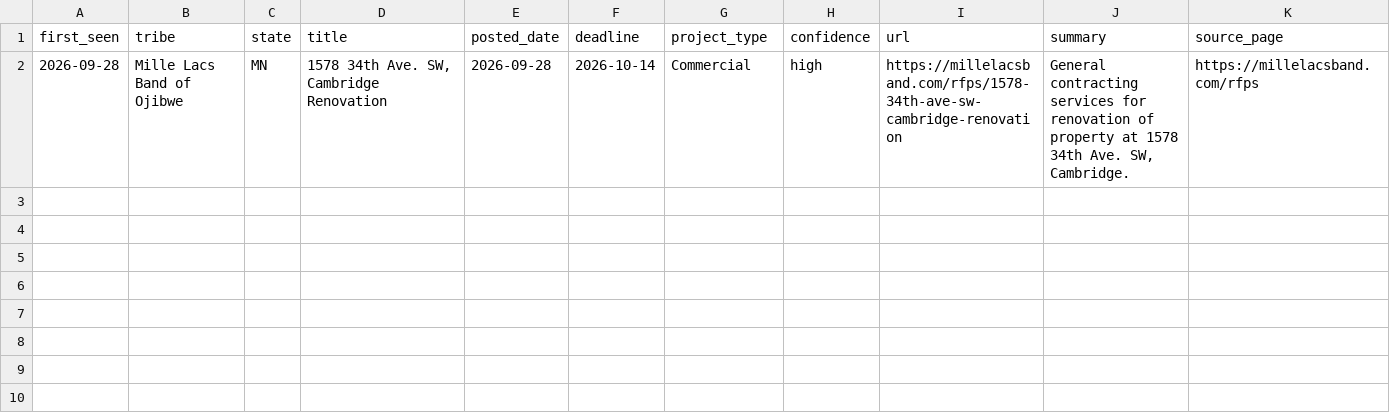
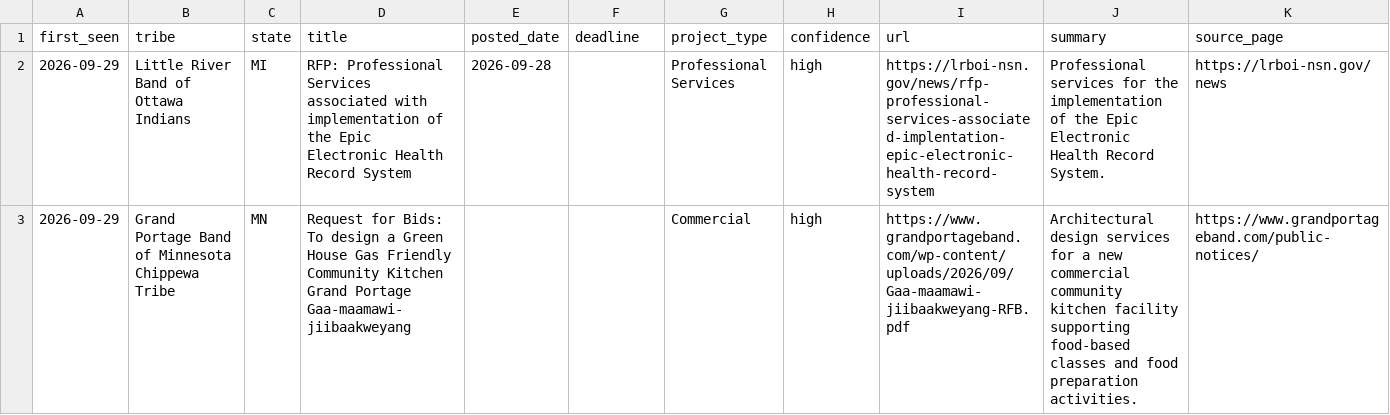
Before and after one commit to revelinvestments/tribal-rfp-scraper, a CSV file: data/new_rfps.csv, drawn as a sheet.

```diff
--- a/data/new_rfps.csv
+++ b/data/new_rfps.csv
@@ -1,2 +1,3 @@
 first_seen,tribe,state,title,posted_date,deadline,project_type,confidence,url,summary,source_page
-2026-09-28,Mille Lacs Band of Ojibwe,MN,"1578 34th Ave. SW, Cambridge Renovation",2026-09-28,2026-10-14,Commercial,high,https://millelacsband.com/rfps/1578-34th-ave-sw-cambridge-renovation,"General contracting services for renovation of property at 1578 34th Ave. SW, Cambridge.",https://millelacsband.com/rfps
+2026-09-29,Little River Band of Ottawa Indians,MI,RFP: Professional Services associated with implementation of the Epic Electronic Health Record System,2026-09-28,,Professional Services,high,https://lrboi-nsn.gov/news/rfp-professional-services-associated-implentation-epic-electronic-health-record-system,Professional services for the implementation of the Epic Electronic Health Record System.,https://lrboi-nsn.gov/news
+2026-09-29,Grand Portage Band of Minnesota Chippewa Tribe,MN,Request for Bids: To design a Green House Gas Friendly Community Kitchen Grand Portage Gaa-maamawi-jiibaakweyang,,,Commercial,high,https://www.grandportageband.com/wp-content/uploads/2026/09/Gaa-maamawi-jiibaakweyang-RFB.pdf,Architectural design services for a new commercial community kitchen facility supporting food-based classes and food preparation activities.,https://www.grandportageband.com/public-notices/
```
Also changed, not shown: data/all_rfps.csv, 2 other files.
